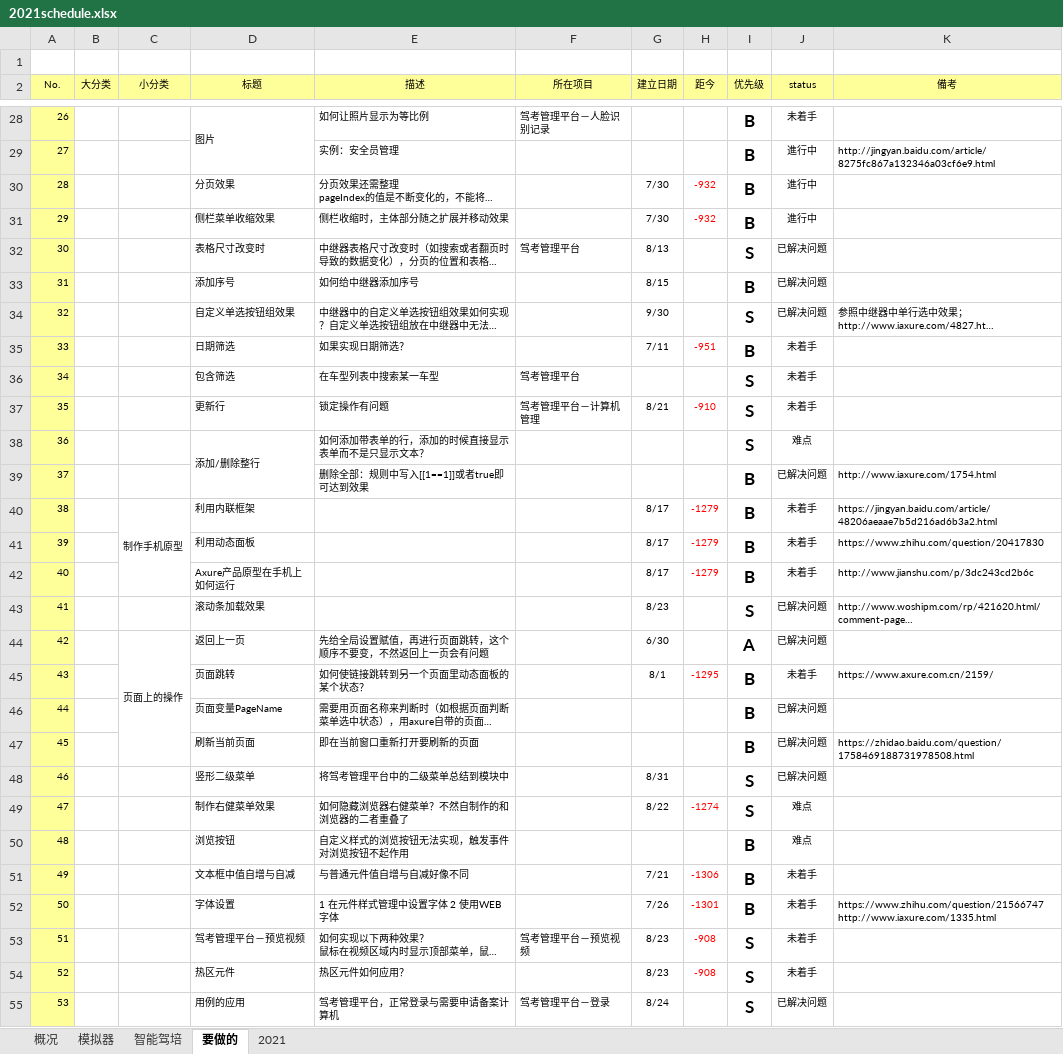
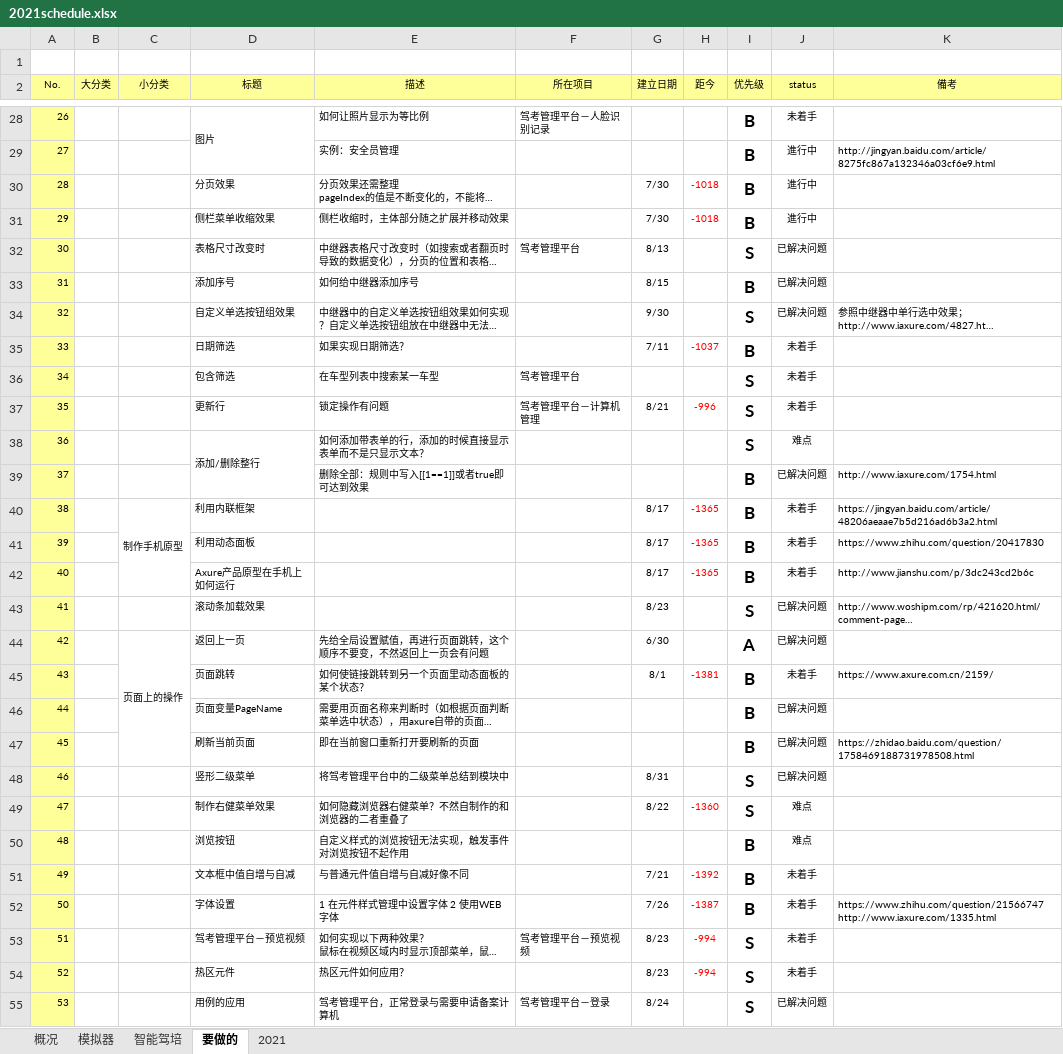
Before and after one commit to yq-icode/YQNote, an Excel workbook: 2021schedule.xlsx, sheet 要做的, drawn as a sheet; only a part is shown, gaps mark what is left out; long unchanged cells end in …; values as stored, in another font and other column widths than the file's, no borders; conditional formats not drawn; the diff covers the shown part only; the diff names each change by its address in the sheet, - before the commit and + after, or states it on an @@ line.

```diff
--- a/2021schedule.xlsx (sheet 要做的)
+++ b/2021schedule.xlsx (sheet 要做的)
-H30:H31 (距今): -932
+H30:H31 (距今): -1018
-H35 (距今): -951
+H35 (距今): -1037
-H37 (距今): -910
+H37 (距今): -996
-H40:H42 (距今): -1279
+H40:H42 (距今): -1365
-H45 (距今): -1295
+H45 (距今): -1381
-H49 (距今): -1274
+H49 (距今): -1360
-H51 (距今): -1306
+H51 (距今): -1392
-H52 (距今): -1301
+H52 (距今): -1387
-H53:H54 (距今): -908
+H53:H54 (距今): -994
```
Also changed, not shown: 11 edited cells elsewhere in this sheet, sheet 2021, sheet 概况, 21 other files.
